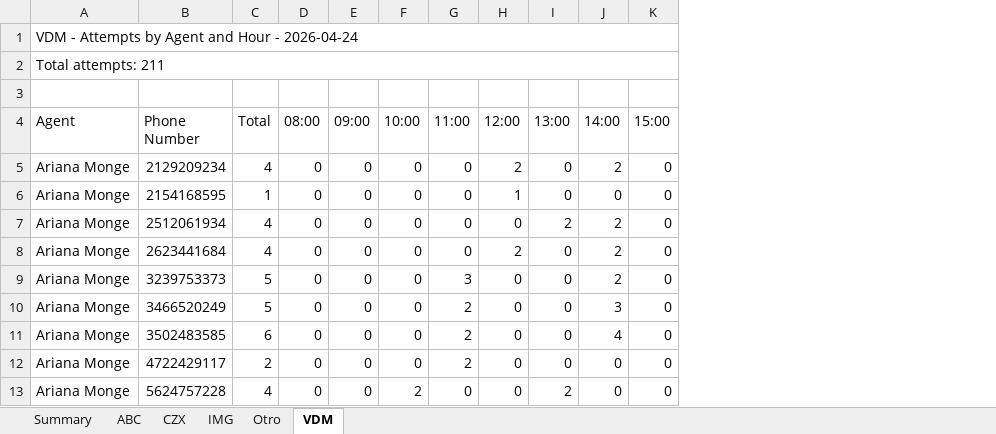
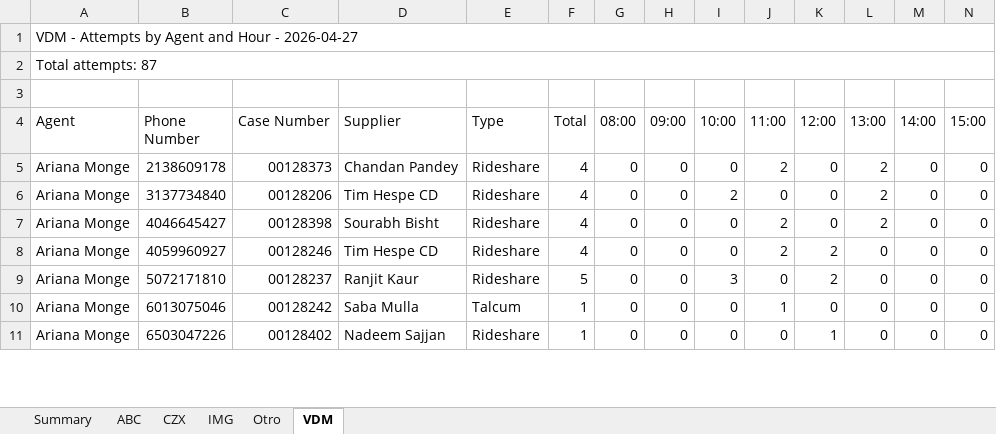
Before and after one commit to SistemasImg/dashboardTI_Backend, an Excel workbook: src/uploads/excel-exports/agents_attempts.xlsx, sheet VDM, drawn as a sheet; only a part is shown; values as stored, in another font and other column widths than the file's, no cell formats; removed rows and columns are numbered as before the commit, all else as after; rows hold the shown columns only; the diff covers the shown part only; the diff names each change by its address in the sheet, - before the commit and + after, or states it on an @@ line.

```diff
--- a/src/uploads/excel-exports/agents_attempts.xlsx (sheet VDM)
+++ b/src/uploads/excel-exports/agents_attempts.xlsx (sheet VDM)
+column C (Case Number), rows 5-11: 00128373 | 00128206 | 00128398 | 00128246 | 00128237 | 00128242 | 00128402
+column D (Supplier), rows 5-11: Chandan Pandey | Tim Hespe CD | Sourabh Bisht | Tim Hespe CD | Ranjit Kaur | Saba Mulla | Nadeem Sajjan
+column E (Type), rows 5-11: Rideshare | Rideshare | Rideshare | Rideshare | Rideshare | Talcum | Rideshare
-A1 (Agent): VDM - Attempts by Agent and Hour - 2026-04-24
+A1 (Agent): VDM - Attempts by Agent and Hour - 2026-04-27
-A2 (Agent): Total attempts: 211
+A2 (Agent): Total attempts: 87
-B5 (Phone Number): 2129209234
+B5 (Phone Number): 2138609178
-J5 (11:00): 0
+J5 (11:00): 2
-K5 (12:00): 2
+K5 (12:00): 0
-L5:L6 (13:00): 0
+L5:L6 (13:00): 2
-M5 (14:00): 2
+M5 (14:00): 0
-B6 (Phone Number): 2154168595
+B6 (Phone Number): 3137734840
-F6 (Total): 1
+F6 (Total): 4
-I6 (10:00): 0
+I6 (10:00): 2
-K6 (12:00): 1
+K6 (12:00): 0
-B7 (Phone Number): 2512061934
+B7 (Phone Number): 4046645427
-J7:J8 (11:00): 0
+J7:J8 (11:00): 2
-M7:M9 (14:00): 2
+M7:M9 (14:00): 0
-B8 (Phone Number): 2623441684
+B8 (Phone Number): 4059960927
-B9 (Phone Number): 3239753373
+B9 (Phone Number): 5072171810
-I9 (10:00): 0
+I9 (10:00): 3
-J9 (11:00): 3
+J9 (11:00): 0
-K9 (12:00): 0
+K9 (12:00): 2
-B10 (Phone Number): 3466520249
+B10 (Phone Number): 6013075046
-F10 (Total): 5
+F10 (Total): 1
-J10 (11:00): 2
+J10 (11:00): 1
-M10 (14:00): 3
+M10 (14:00): 0
-row 11: Ariana Monge | 3502483585 | 6 | 0 | 0 | 0 | 2 | 0 | 0 | 4 | 0
-B11 (Phone Number): 4722429117
+B11 (Phone Number): 6503047226
-F11 (Total): 2
+F11 (Total): 1
-J11 (11:00): 2
+J11 (11:00): 0
-K11 (12:00): 0
+K11 (12:00): 1
-row 13: Ariana Monge | 5624757228 | 4 | 0 | 0 | 2 | 0 | 0 | 2 | 0 | 0
```
Also changed, not shown: 36 removed rows and 73 edited cells elsewhere in this sheet, sheet IMG, sheet ABC, sheet CZX, sheet Summary, sheet Otro, cell formats, 4 other files.
